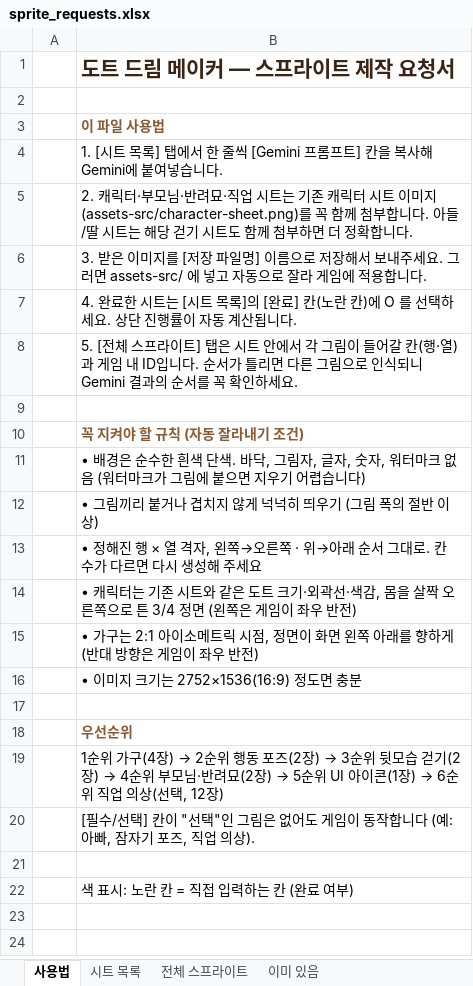
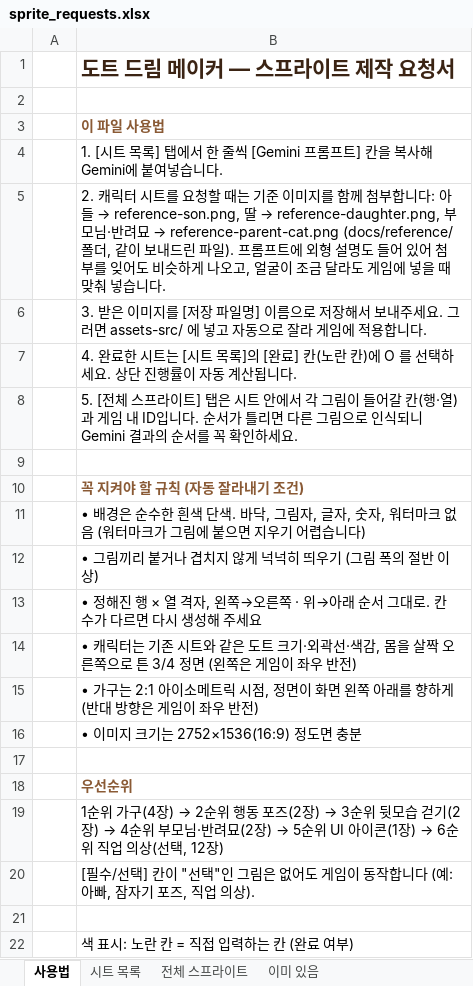
Before and after one commit to swsgood79-beep/dot-dream-maker, an Excel workbook: docs/sprite_requests.xlsx, sheet 사용법, drawn as a sheet; values as stored, in another font and other column widths than the file's, no borders; the diff names each change by its address in the sheet, - before the commit and + after, or states it on an @@ line.

```diff
--- a/docs/sprite_requests.xlsx (sheet 사용법)
+++ b/docs/sprite_requests.xlsx (sheet 사용법)
@@ B5: 2. 캐릭터·부모님·반려묘·직업 시트는 기존 캐릭터 시트 이미지(assets-src/character-sheet.png)를 꼭 함께 첨부합니다. 아들/딸 시트는 해당 걷기 시트도 함께 첨부하면 더 정확합니다. → 2. 캐릭터 시트를 요청할 때는 기준 이미지를 함께 첨부합니다: 아들 → reference-son.png, 딸 → reference-daughter.png, 부모님·반려묘 → reference-parent-cat.png (docs/reference/ 폴더, 같이 보내드린 파일). 프롬프트에 외형 설명도 들어 있어 첨부를 잊어도 비슷하게 나오고, 얼굴이 조금 달라도 게임에 넣을 때 맞춰 넣습니다. @@
```
Also changed, not shown: sheet 시트 목록, 4 other files.
